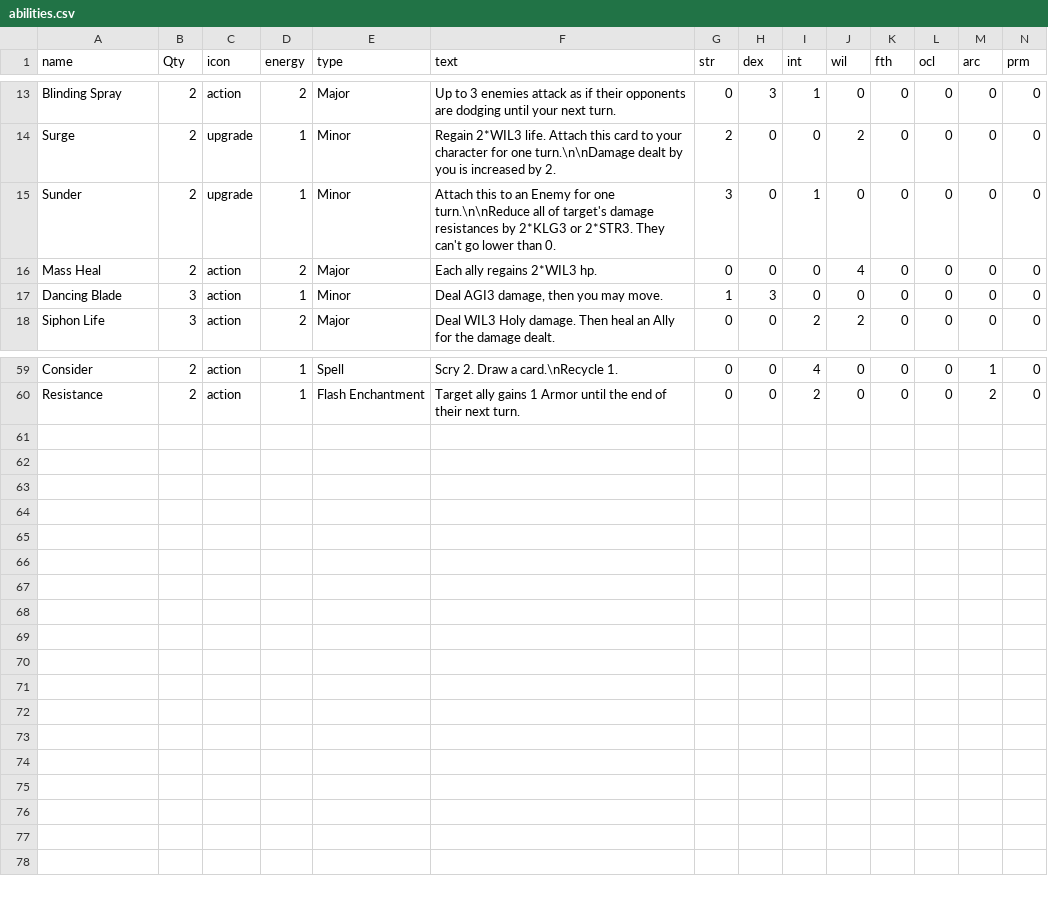
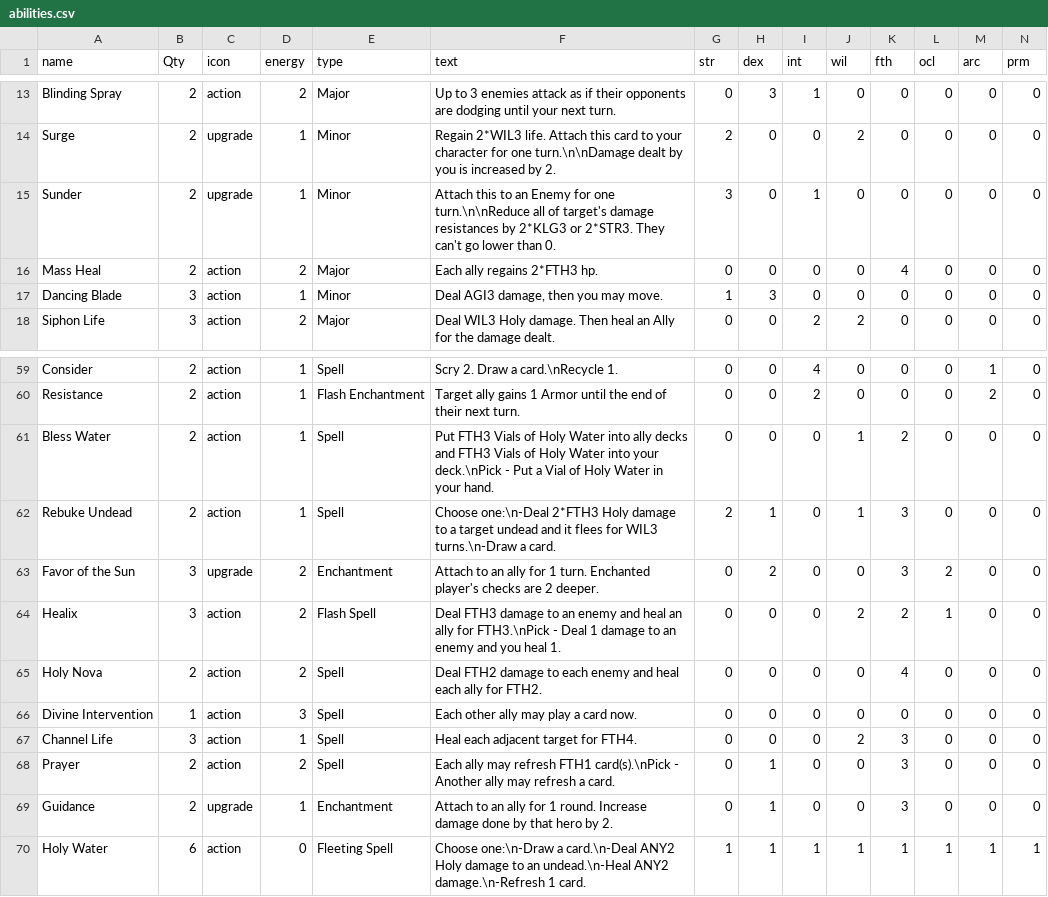
Before and after one commit to LCRPG/lcrpg, a CSV file: squib/cardfiles/abilities.csv, drawn as a sheet; only a part is shown, gaps mark what is left out.

Commit message:
Cole - Update cleric cards

```diff
--- a/squib/cardfiles/abilities.csv
+++ b/squib/cardfiles/abilities.csv
@@ -15,3 +15,3 @@ Surge,2,upgrade,1,Minor,Regain 2*WIL3 life. Attach this card to your character f
 Sunder,2,upgrade,1,Minor,Attach this to an Enemy for one turn.\n\nReduce all of target's damage resistances by 2*KLG3 or 2*STR3. They can't go lower than 0.,3,0,1,0,0,0,0,0
-Mass Heal,2,action,2,Major,Each ally regains 2*WIL3 hp.,0,0,0,4,0,0,0,0
+Mass Heal,2,action,2,Major,Each ally regains 2*FTH3 hp.,0,0,0,0,4,0,0,0
 Dancing Blade,3,action,1,Minor,"Deal AGI3 damage, then you may move.",1,3,0,0,0,0,0,0
@@ -60 +60,11 @@ Consider,2,action,1,Spell,Scry 2. Draw a card.\nRecycle 1.,0,0,4,0,0,0,1,0
 Resistance,2,action,1,Flash Enchantment,Target ally gains 1 Armor until the end of their next turn.,0,0,2,0,0,0,2,0
+Bless Water,2,action,1,Spell,Put FTH3 Vials of Holy Water into ally decks and FTH3 Vials of Holy Water into your deck.\nPick - Put a Vial of Holy Water in your hand.,0,0,0,1,2,0,0,0
+Rebuke Undead,2,action,1,Spell,"Choose one:\n-Deal 2*FTH3 Holy damage to a target undead and it flees for WIL3 turns.\n-Draw a card.",2,1,0,1,3,0,0,0
+Favor of the Sun,3,upgrade,2,Enchantment,Attach to an ally for 1 turn. Enchanted player's checks are 2 deeper.,0,2,0,0,3,2,0,0
+Healix,3,action,2,Flash Spell,Deal FTH3 damage to an enemy and heal an ally for FTH3.\nPick - Deal 1 damage to an enemy and you heal 1.,0,0,0,2,2,1,0,0
+Holy Nova,2,action,2,Spell,Deal FTH2 damage to each enemy and heal each ally for FTH2.,0,0,0,0,4,0,0,0
+Divine Intervention,1,action,3,Spell,Each other ally may play a card now.,0,0,0,0,0,0,0,0
+Channel Life,3,action,1,Spell,Heal each adjacent target for FTH4.,0,0,0,2,3,0,0,0
+Prayer,2,action,2,Spell,Each ally may refresh FTH1 card(s).\nPick - Another ally may refresh a card.,0,1,0,0,3,0,0,0
+Guidance,2,upgrade,1,Enchantment,Attach to an ally for  1 round. Increase damage done by that hero by 2.,0,1,0,0,3,0,0,0
+Holy Water,6,action,0,Fleeting Spell,Choose one:\n-Draw a card.\n-Deal ANY2 Holy damage to an undead.\n-Heal ANY2 damage.\n-Refresh 1 card.,1,1,1,1,1,1,1,1
```
